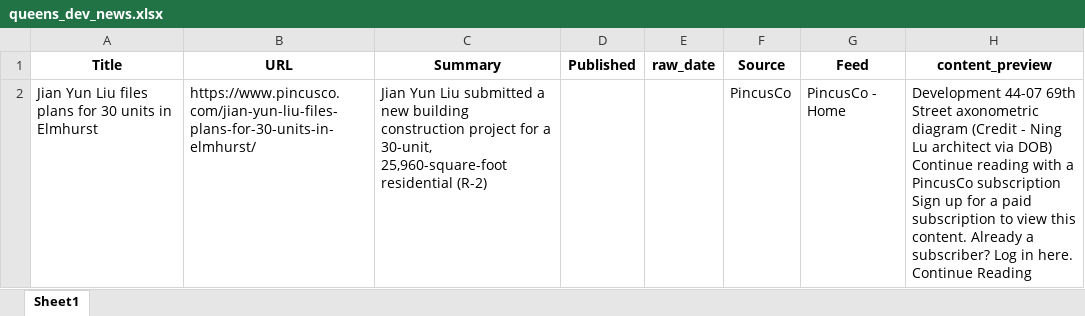
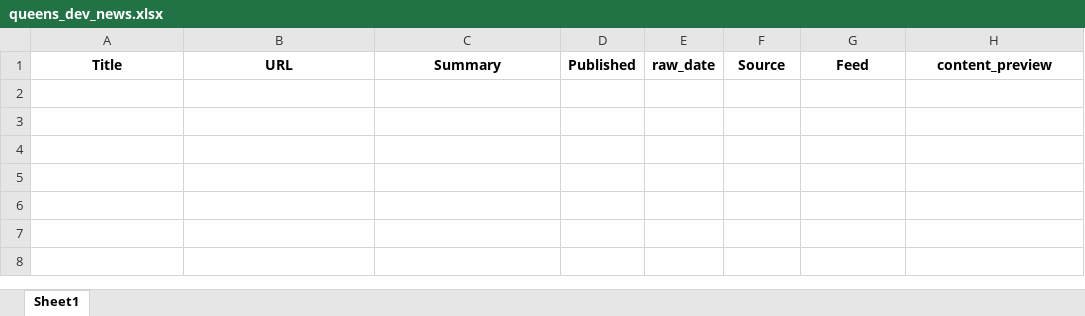
Before and after one commit to ACRE-marketing/queens-dev-news, an Excel workbook: data/output/queens_dev_news.xlsx, sheet Sheet1, drawn as a sheet; values as stored, in another font and other column widths than the file's, no borders; the diff names each change by its address in the sheet, - before the commit and + after, or states it on an @@ line.

```diff
--- a/data/output/queens_dev_news.xlsx (sheet Sheet1)
+++ b/data/output/queens_dev_news.xlsx (sheet Sheet1)
-row 2: Jian Yun Liu files plans for 30 units in Elmhurst | https://www.pincusco.com/jian-yun-liu-files-plans-for-30-units-in-elmhurst/ | Jian Yun Liu submitted a new building construction project for a 30-unit, 25,960-square-foot residential (R-2) |  |  | PincusCo | PincusCo - Home | Development 44-07 69th Street axonometric diagram (Credit - Ning Lu architect via DOB) Continue reading with a PincusCo subscription Sign up for a paid subscription to view this content. Already a subscriber? Log in here. Continue Reading
```
